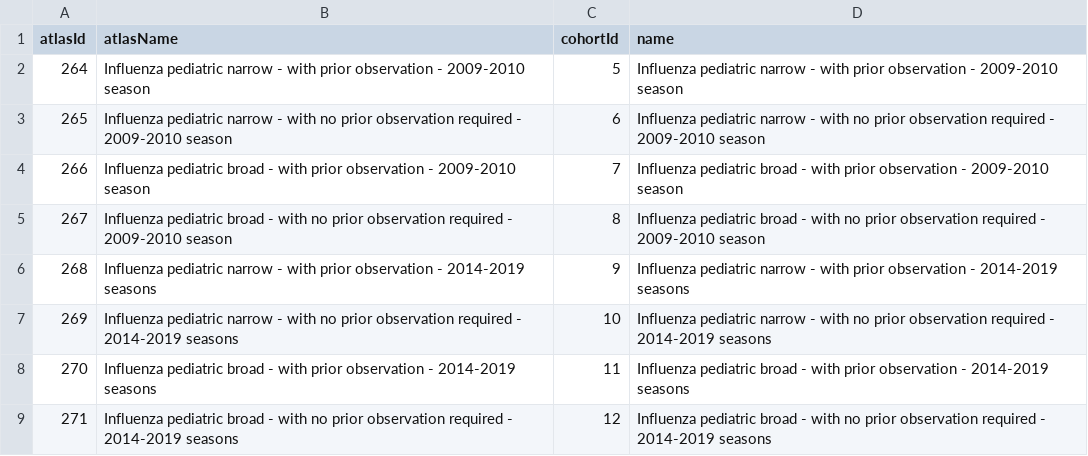
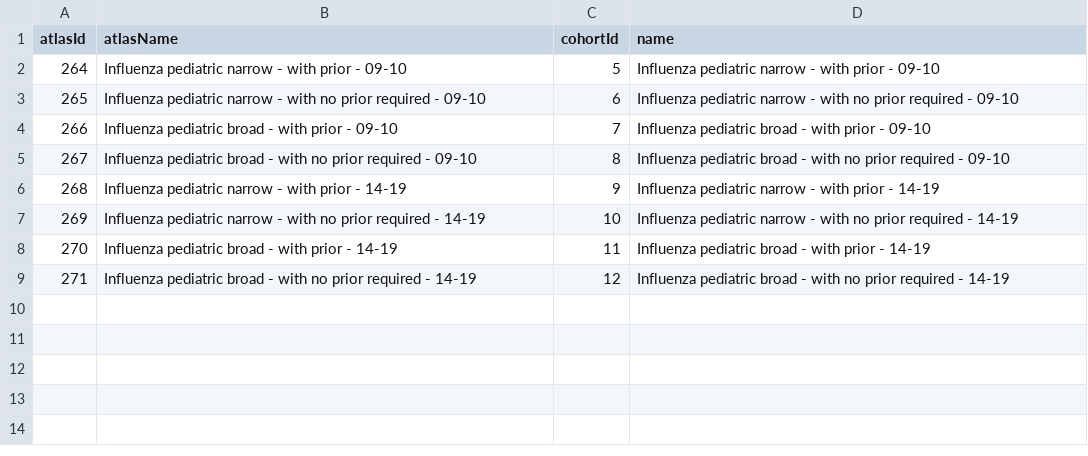
Before and after one commit to edward-burn/OHDSI-COVID19-HopitalisationsCharacterisation-Pediatrics, a CSV file: Influenza Cohort Diagnostics/inst/settings/CohortsToCreateInfluenzaPediatrics.csv, drawn as a sheet.

```diff
--- a/Influenza Cohort Diagnostics/inst/settings/CohortsToCreateInfluenzaPediatrics.csv
+++ b/Influenza Cohort Diagnostics/inst/settings/CohortsToCreateInfluenzaPediatrics.csv
@@ -1,9 +1,9 @@
 atlasId,atlasName,cohortId,name
-264,Influenza pediatric narrow - with prior observation - 2009-2010 season,5,Influenza pediatric narrow - with prior observation - 2009-2010 season
-265,Influenza pediatric narrow - with no prior observation required - 2009-2010 season,6,Influenza pediatric narrow - with no prior observation required - 2009-2010 season
-266,Influenza pediatric broad - with prior observation - 2009-2010 season,7,Influenza pediatric broad - with prior observation - 2009-2010 season
-267,Influenza pediatric broad - with no prior observation required - 2009-2010 season,8,Influenza pediatric broad - with no prior observation required - 2009-2010 season
-268,Influenza pediatric narrow - with prior observation - 2014-2019 seasons,9,Influenza pediatric narrow - with prior observation - 2014-2019 seasons
-269,Influenza pediatric narrow - with no prior observation required - 2014-2019 seasons,10,Influenza pediatric narrow - with no prior observation required - 2014-2019 seasons
-270,Influenza pediatric broad - with prior observation - 2014-2019 seasons,11,Influenza pediatric broad - with prior observation - 2014-2019 seasons
-271,Influenza pediatric broad - with no prior observation required - 2014-2019 seasons,12,Influenza pediatric broad - with no prior observation required - 2014-2019 seasons
+264,Influenza pediatric narrow - with prior - 09-10,5,Influenza pediatric narrow - with prior - 09-10
+265,Influenza pediatric narrow - with no prior required - 09-10,6,Influenza pediatric narrow - with no prior required - 09-10
+266,Influenza pediatric broad - with prior - 09-10,7,Influenza pediatric broad - with prior - 09-10
+267,Influenza pediatric broad - with no prior required - 09-10,8,Influenza pediatric broad - with no prior required - 09-10
+268,Influenza pediatric narrow - with prior - 14-19,9,Influenza pediatric narrow - with prior - 14-19
+269,Influenza pediatric narrow - with no prior required - 14-19,10,Influenza pediatric narrow - with no prior required - 14-19
+270,Influenza pediatric broad - with prior - 14-19,11,Influenza pediatric broad - with prior - 14-19
+271,Influenza pediatric broad - with no prior required - 14-19,12,Influenza pediatric broad - with no prior required - 14-19
```
Also changed, not shown: Influenza Cohort Diagnostics/inst/cohorts/InclusionRules.csv, 16 other files.
